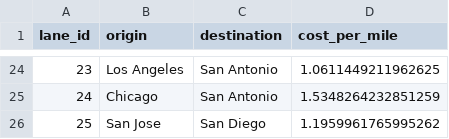
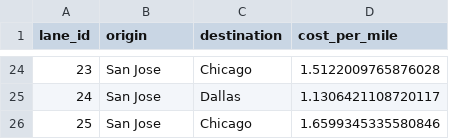
Before and after one commit to eddiejmin/magic_store, a CSV file: data/transportation_lanes.csv, drawn as a sheet; only a part is shown, gaps mark what is left out; the diff covers the shown part only.

```diff
--- a/data/transportation_lanes.csv
+++ b/data/transportation_lanes.csv
@@ -24,3 +24,3 @@ lane_id,origin,destination,cost_per_mile
-23,Los Angeles,San Antonio,1.0611449211962625
-24,Chicago,San Antonio,1.5348264232851259
-25,San Jose,San Diego,1.1959961765995262
+23,San Jose,Chicago,1.5122009765876028
+24,San Jose,Dallas,1.1306421108720117
+25,San Jose,Chicago,1.6599345335580846
```
Also changed, not shown: 63 edited cells elsewhere in this file, data/dim_orderitem.csv, data/dim_product.csv, 39 other files.
